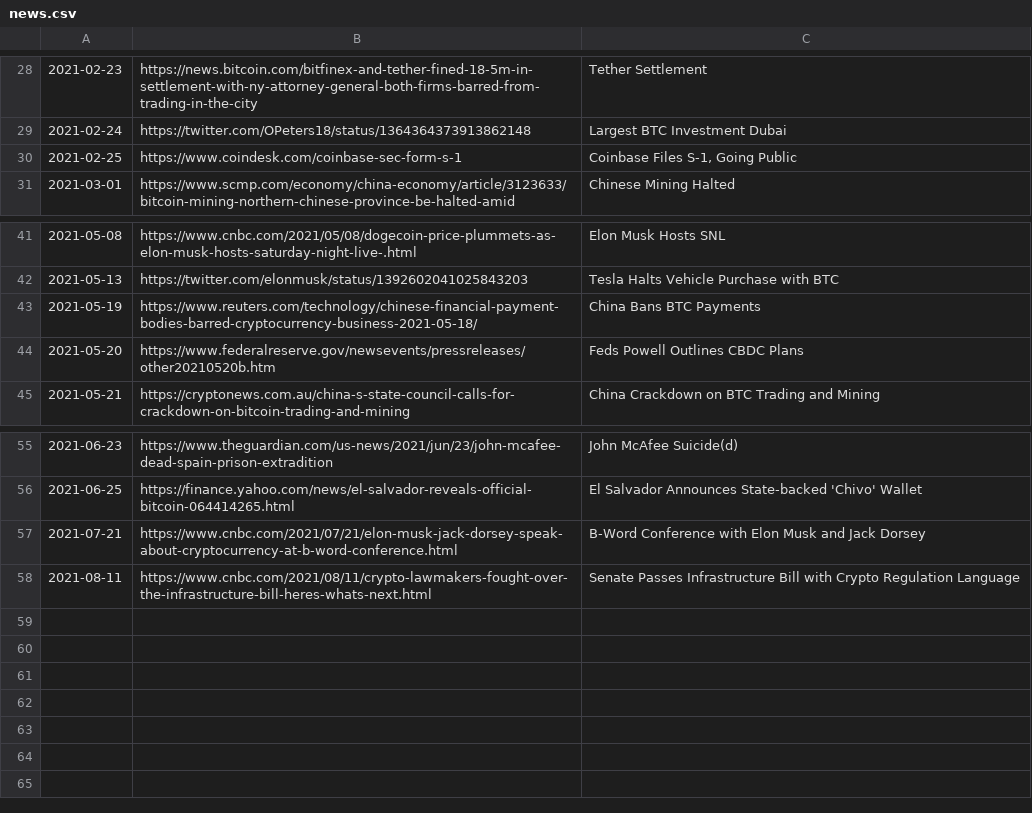
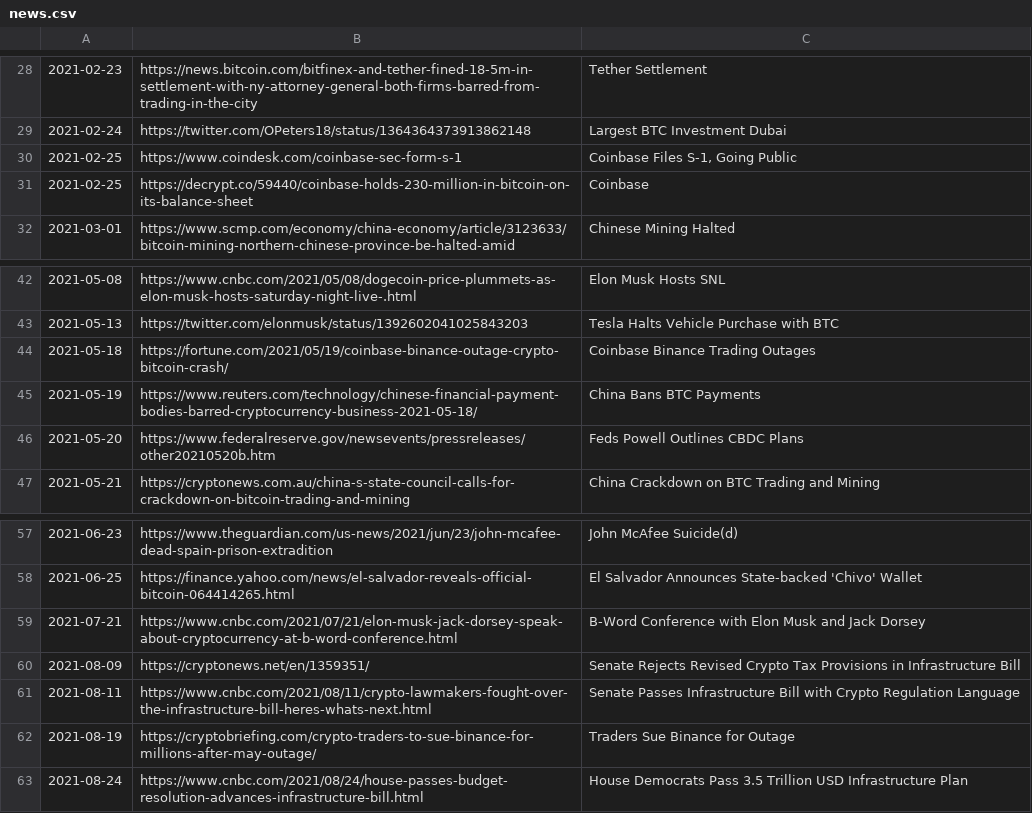
Before and after one commit to dykstranet/cryptonews, a CSV file: data/news.csv, drawn as a sheet; only a part is shown, gaps mark what is left out.

Commit message:
Update annotated price data

```diff
--- a/data/news.csv
+++ b/data/news.csv
@@ -30,2 +30,3 @@
 2021-02-25,https://www.coindesk.com/coinbase-sec-form-s-1,"Coinbase Files S-1, Going Public"
+2021-02-25,https://decrypt.co/59440/coinbase-holds-230-million-in-bitcoin-on-its-balance-sheet,Coinbase
 2021-03-01,https://www.scmp.com/economy/china-economy/article/3123633/bitcoin-mining-northern-chinese-province-be-halted-amid,Chinese Mining Halted
@@ -42,2 +43,3 @@
 2021-05-13,https://twitter.com/elonmusk/status/1392602041025843203,Tesla Halts Vehicle Purchase with BTC
+2021-05-18,https://fortune.com/2021/05/19/coinbase-binance-outage-crypto-bitcoin-crash/,Coinbase Binance Trading Outages
 2021-05-19,https://www.reuters.com/technology/chinese-financial-payment-bodies-barred-cryptocurrency-business-2021-05-18/,China Bans BTC Payments
@@ -57,2 +59,5 @@
 2021-07-21,https://www.cnbc.com/2021/07/21/elon-musk-jack-dorsey-speak-about-cryptocurrency-at-b-word-conference.html,B-Word Conference with Elon Musk and Jack Dorsey
+2021-08-09,https://cryptonews.net/en/1359351/,Senate Rejects  Revised Crypto Tax Provisions in Infrastructure Bill
 2021-08-11,https://www.cnbc.com/2021/08/11/crypto-lawmakers-fought-over-the-infrastructure-bill-heres-whats-next.html, Senate Passes Infrastructure Bill with Crypto Regulation Language
+2021-08-19,https://cryptobriefing.com/crypto-traders-to-sue-binance-for-millions-after-may-outage/,Traders Sue Binance for Outage
+2021-08-24,https://www.cnbc.com/2021/08/24/house-passes-budget-resolution-advances-infrastructure-bill.html,House Democrats Pass 3.5 Trillion USD Infrastructure Plan
```
Also changed, not shown: data/btcusd_annotated.csv.
